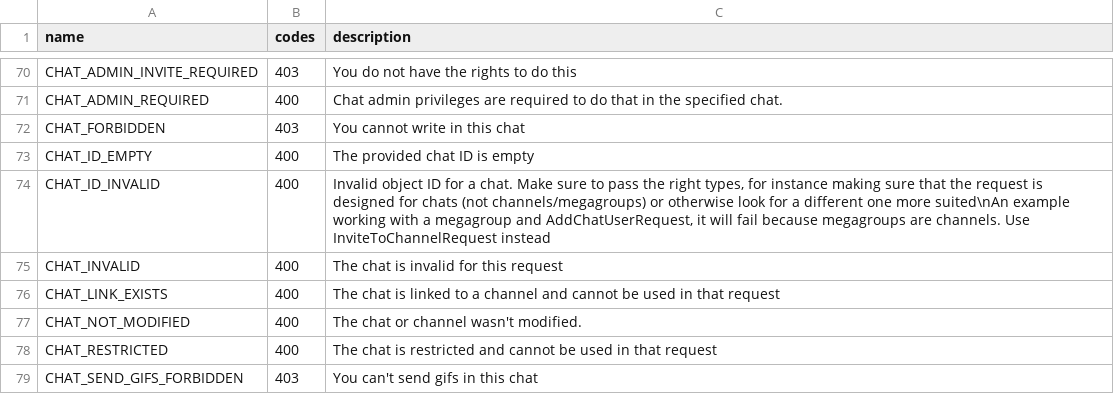
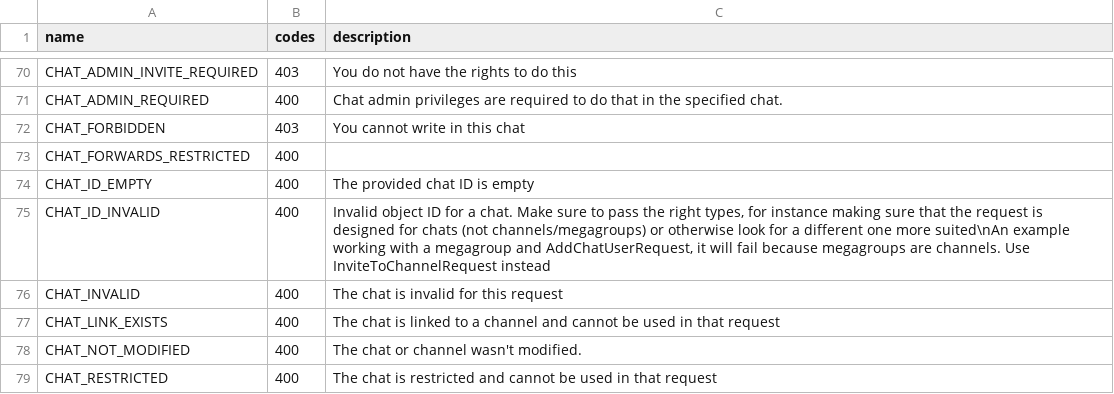
Before and after one commit to prono69/Telethon, a CSV file: telethon_generator/data/errors.csv, drawn as a sheet; only a part is shown, gaps mark what is left out; the shorter side is filled out with more unchanged rows; the diff names each change by its address in the sheet, - before the commit and + after, or states it on an @@ line.

Commit message:
Update errors.csv

```diff
--- a/telethon_generator/data/errors.csv
+++ b/telethon_generator/data/errors.csv
+row 73: CHAT_FORWARDS_RESTRICTED | 400
```
